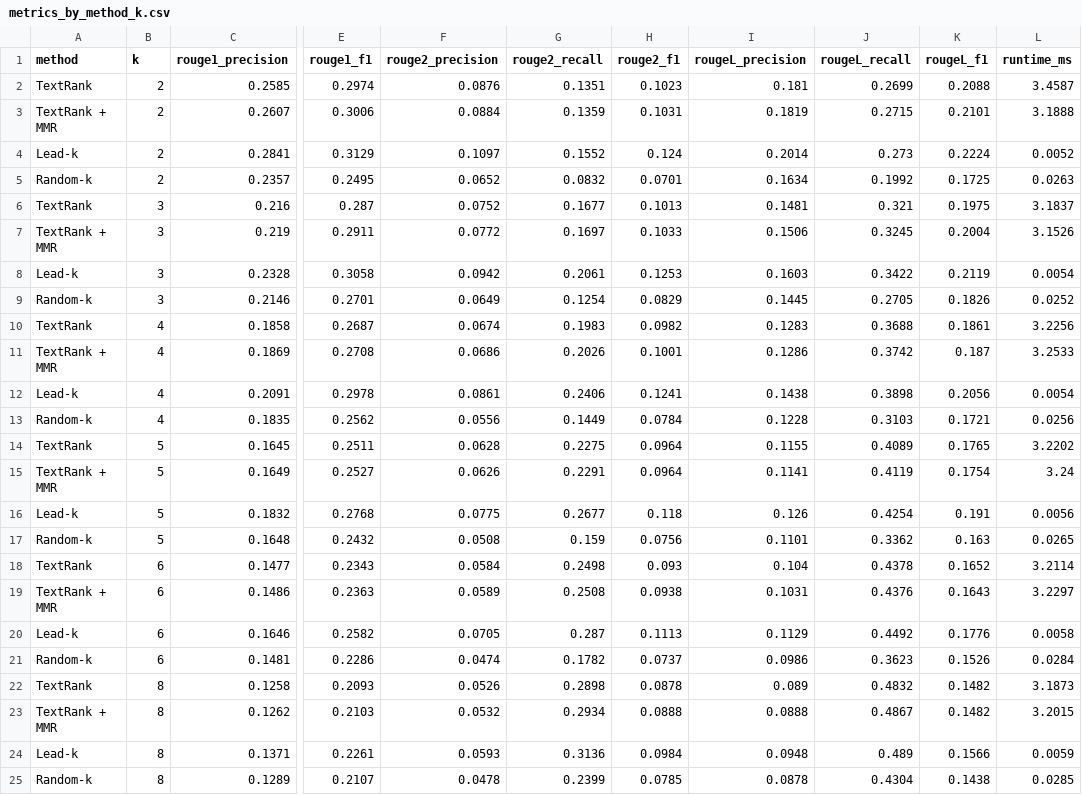
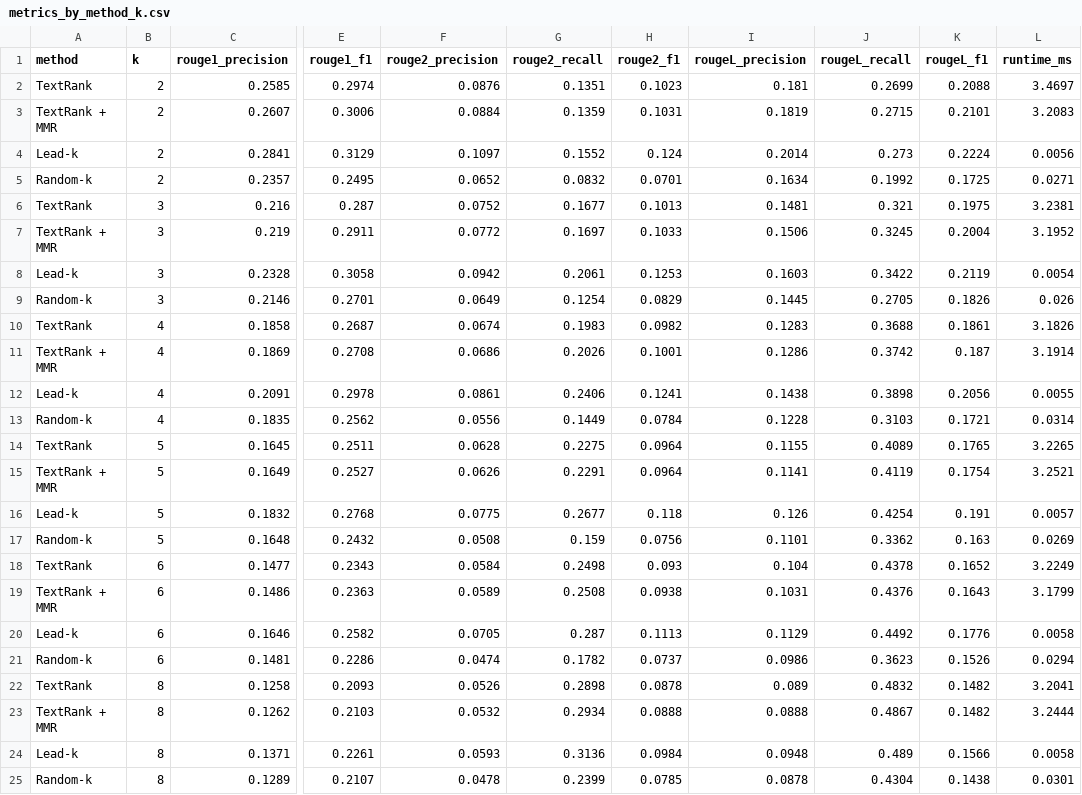
Before and after one commit to sriramrameshr/textrank-summarizer, a CSV file: results/metrics_by_method_k.csv, drawn as a sheet; only a part is shown, gaps mark what is left out; the diff names each change by its address in the sheet, - before the commit and + after, or states it on an @@ line.

```diff
--- a/results/metrics_by_method_k.csv
+++ b/results/metrics_by_method_k.csv
-L2 (runtime_ms): 3.4587
+L2 (runtime_ms): 3.4697
-L3 (runtime_ms): 3.1888
+L3 (runtime_ms): 3.2083
-L4 (runtime_ms): 0.0052
+L4 (runtime_ms): 0.0056
-L5 (runtime_ms): 0.0263
+L5 (runtime_ms): 0.0271
-L6 (runtime_ms): 3.1837
+L6 (runtime_ms): 3.2381
-L7 (runtime_ms): 3.1526
+L7 (runtime_ms): 3.1952
-L9 (runtime_ms): 0.0252
+L9 (runtime_ms): 0.026
-L10 (runtime_ms): 3.2256
+L10 (runtime_ms): 3.1826
-L11 (runtime_ms): 3.2533
+L11 (runtime_ms): 3.1914
-L12 (runtime_ms): 0.0054
+L12 (runtime_ms): 0.0055
-L13 (runtime_ms): 0.0256
+L13 (runtime_ms): 0.0314
-L14 (runtime_ms): 3.2202
+L14 (runtime_ms): 3.2265
-L15 (runtime_ms): 3.24
+L15 (runtime_ms): 3.2521
-L16 (runtime_ms): 0.0056
+L16 (runtime_ms): 0.0057
-L17 (runtime_ms): 0.0265
+L17 (runtime_ms): 0.0269
-L18 (runtime_ms): 3.2114
+L18 (runtime_ms): 3.2249
-L19 (runtime_ms): 3.2297
+L19 (runtime_ms): 3.1799
-L21 (runtime_ms): 0.0284
+L21 (runtime_ms): 0.0294
-L22 (runtime_ms): 3.1873
+L22 (runtime_ms): 3.2041
-L23 (runtime_ms): 3.2015
+L23 (runtime_ms): 3.2444
-L24 (runtime_ms): 0.0059
+L24 (runtime_ms): 0.0058
-L25 (runtime_ms): 0.0285
+L25 (runtime_ms): 0.0301
```
Also changed, not shown: results/metrics_by_method_k3.csv, results/per_document.csv, 14 other files.
